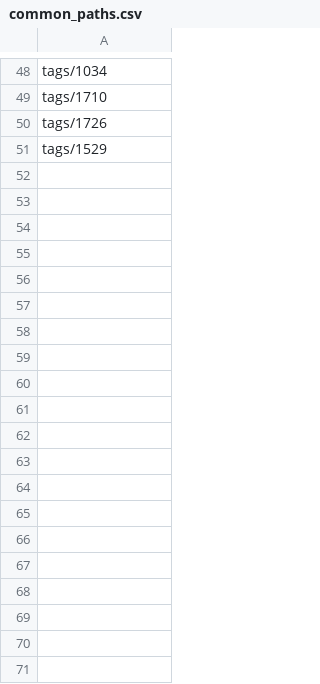
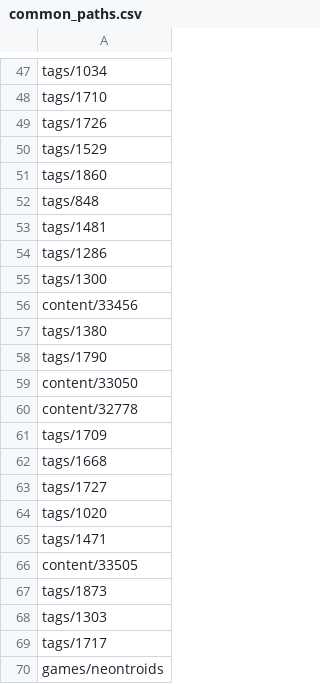
Before and after one commit to ministryofjustice/prisoner-content-hub-load-testing, a CSV file: data/common_paths.csv, drawn as a sheet; only a part is shown, gaps mark what is left out; the diff covers the shown part only; the diff names each change by its address in the sheet, - before the commit and + after, or states it on an @@ line.

Commit message:
LNP-404: 🎉  increase common path data from 50 to 200 most trafficked pages.

```diff
--- a/data/common_paths.csv
+++ b/data/common_paths.csv
+row 51: tags/1860
+row 52: tags/848
+row 53: tags/1481
+row 54: tags/1286
+row 55: tags/1300
+row 56: content/33456
+row 57: tags/1380
+row 58: tags/1790
+row 59: content/33050
+row 60: content/32778
+row 61: tags/1709
+row 62: tags/1668
+row 63: tags/1727
+row 64: tags/1020
+row 65: tags/1471
+row 66: content/33505
+row 67: tags/1873
+row 68: tags/1303
+row 69: tags/1717
+row 70: games/neontroids
```
Also changed, not shown: 131 added rows, 1 removed row and 3 moved rows elsewhere in this file.
